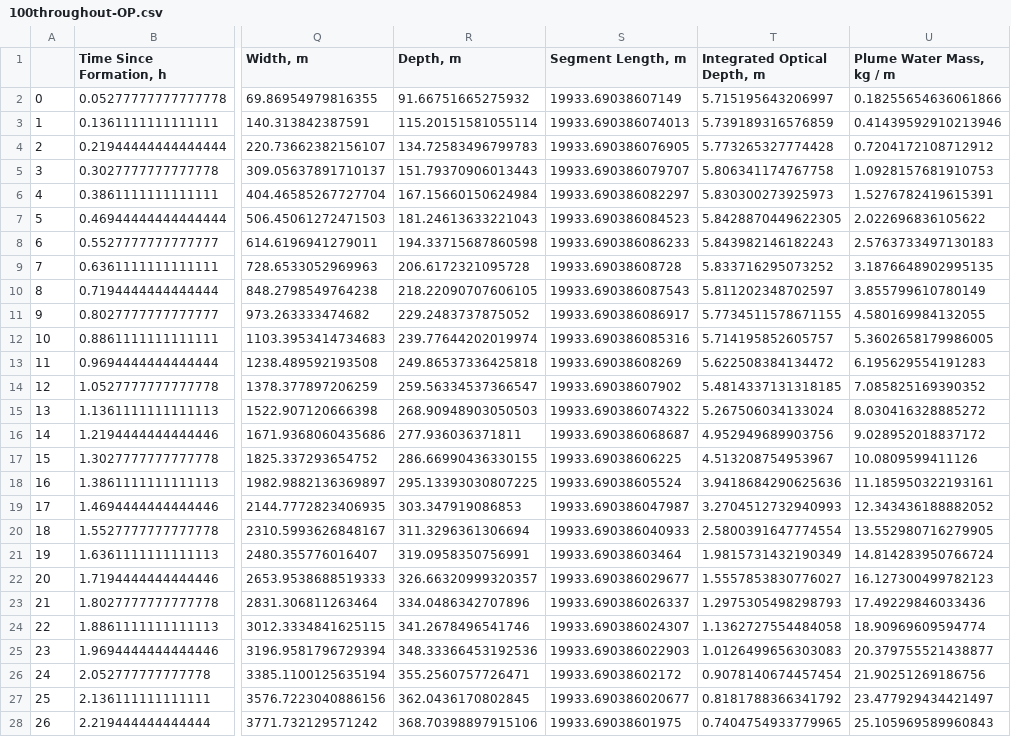
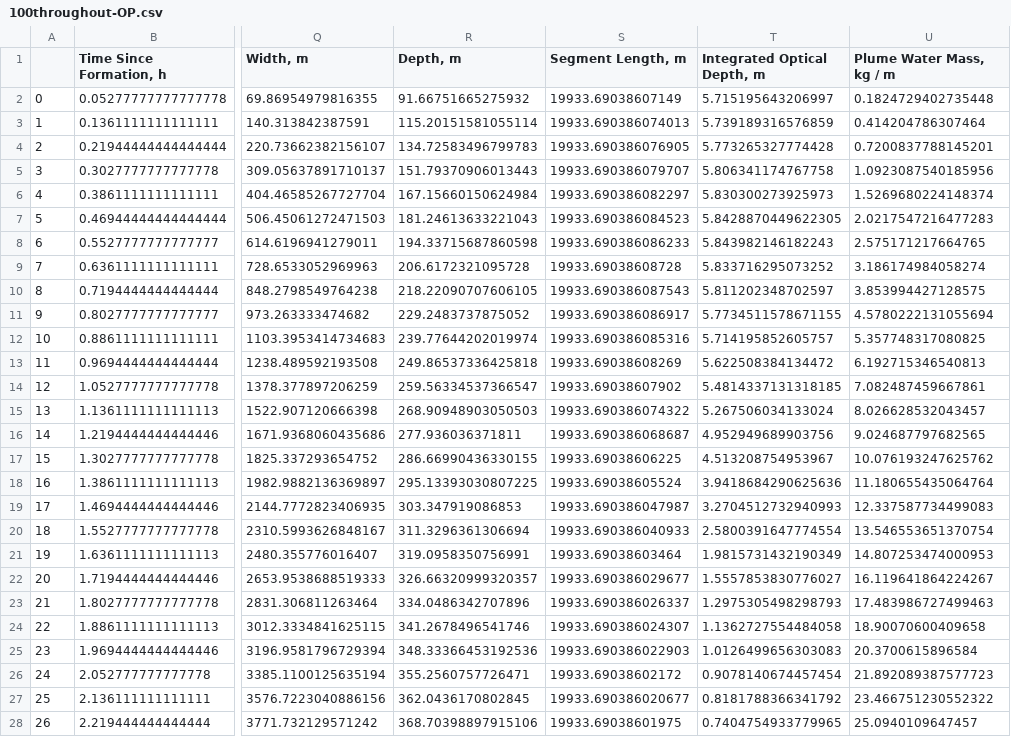
Before and after one commit to Calebsakhtar/pycontrails-debugging, a CSV file: outputs/met/100throughout-OP.csv, drawn as a sheet; only a part is shown, gaps mark what is left out; the diff covers the shown part only; the diff names each change by its address in the sheet, - before the commit and + after, or states it on an @@ line.

```diff
--- a/outputs/met/100throughout-OP.csv
+++ b/outputs/met/100throughout-OP.csv
-U2 (Plume Water Mass, kg / m): 0.18255654636061866
+U2 (Plume Water Mass, kg / m): 0.1824729402735448
-U3 (Plume Water Mass, kg / m): 0.41439592910213946
+U3 (Plume Water Mass, kg / m): 0.414204786307464
-U4 (Plume Water Mass, kg / m): 0.7204172108712912
+U4 (Plume Water Mass, kg / m): 0.7200837788145201
-U5 (Plume Water Mass, kg / m): 1.0928157681910753
+U5 (Plume Water Mass, kg / m): 1.0923087540185956
-U6 (Plume Water Mass, kg / m): 1.5276782419615391
+U6 (Plume Water Mass, kg / m): 1.5269680224148374
-U7 (Plume Water Mass, kg / m): 2.022696836105622
+U7 (Plume Water Mass, kg / m): 2.0217547216477283
-U8 (Plume Water Mass, kg / m): 2.5763733497130183
+U8 (Plume Water Mass, kg / m): 2.575171217664765
-U9 (Plume Water Mass, kg / m): 3.1876648902995135
+U9 (Plume Water Mass, kg / m): 3.186174984058274
-U10 (Plume Water Mass, kg / m): 3.855799610780149
+U10 (Plume Water Mass, kg / m): 3.853994427128575
-U11 (Plume Water Mass, kg / m): 4.580169984132055
+U11 (Plume Water Mass, kg / m): 4.5780222131055694
-U12 (Plume Water Mass, kg / m): 5.3602658179986005
+U12 (Plume Water Mass, kg / m): 5.357748317080825
-U13 (Plume Water Mass, kg / m): 6.195629554191283
+U13 (Plume Water Mass, kg / m): 6.192715346540813
-U14 (Plume Water Mass, kg / m): 7.085825169390352
+U14 (Plume Water Mass, kg / m): 7.082487459667861
-U15 (Plume Water Mass, kg / m): 8.030416328885272
+U15 (Plume Water Mass, kg / m): 8.026628532043457
-U16 (Plume Water Mass, kg / m): 9.028952018837172
+U16 (Plume Water Mass, kg / m): 9.024687797682565
-U17 (Plume Water Mass, kg / m): 10.0809599411126
+U17 (Plume Water Mass, kg / m): 10.076193247625762
-U18 (Plume Water Mass, kg / m): 11.185950322193161
+U18 (Plume Water Mass, kg / m): 11.180655435064764
-U19 (Plume Water Mass, kg / m): 12.343436188882052
+U19 (Plume Water Mass, kg / m): 12.337587734499083
-U20 (Plume Water Mass, kg / m): 13.552980716279905
+U20 (Plume Water Mass, kg / m): 13.546553651370754
-U21 (Plume Water Mass, kg / m): 14.814283950766724
+U21 (Plume Water Mass, kg / m): 14.807253474000953
-U22 (Plume Water Mass, kg / m): 16.127300499782123
+U22 (Plume Water Mass, kg / m): 16.119641864224267
-U23 (Plume Water Mass, kg / m): 17.49229846033436
+U23 (Plume Water Mass, kg / m): 17.483986727499463
-U24 (Plume Water Mass, kg / m): 18.90969609594774
+U24 (Plume Water Mass, kg / m): 18.90070600409658
-U25 (Plume Water Mass, kg / m): 20.379755521438877
+U25 (Plume Water Mass, kg / m): 20.3700615896584
-U26 (Plume Water Mass, kg / m): 21.90251269186756
+U26 (Plume Water Mass, kg / m): 21.892089387577723
-U27 (Plume Water Mass, kg / m): 23.477929434421497
+U27 (Plume Water Mass, kg / m): 23.466751230552322
-U28 (Plume Water Mass, kg / m): 25.105969589960843
+U28 (Plume Water Mass, kg / m): 25.0940109647457
```
Also changed, not shown: 11 edited cells elsewhere in this file, outputs/met/105throughout-OP.csv, outputs/met/110throughout-OP.csv, 5 other files.
